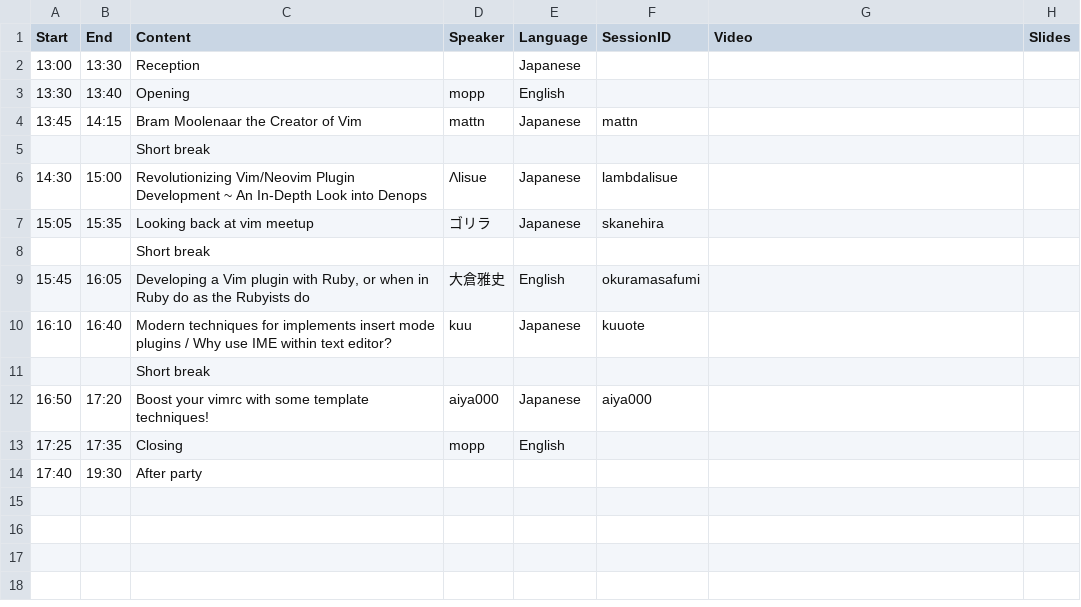
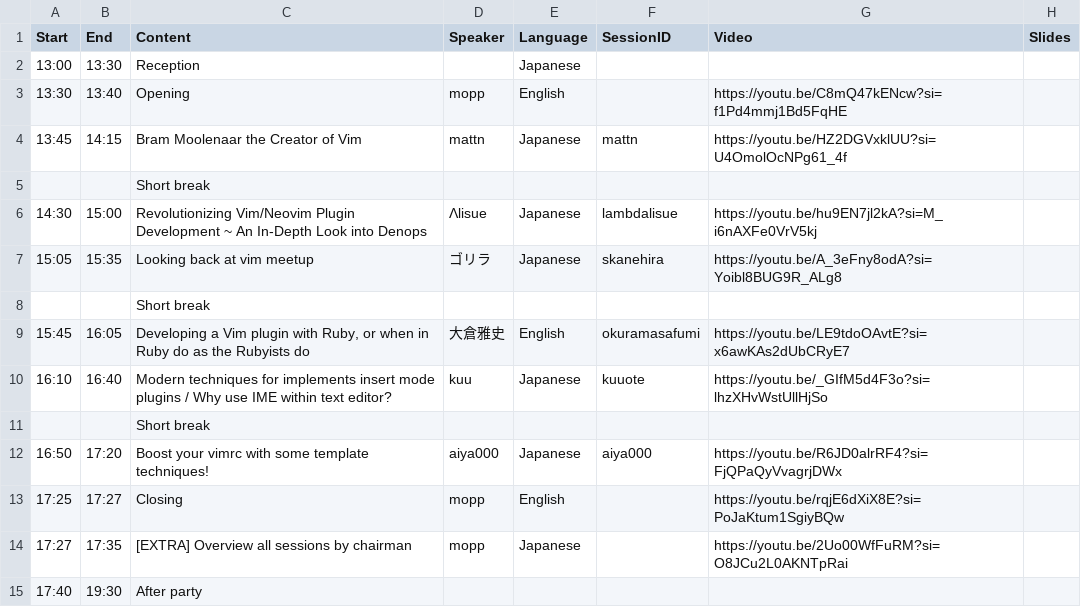
Before and after one commit to vim-jp/vimconf.org, a CSV file: _data/y2023/timetable.csv, drawn as a sheet.

Commit message:
add 2023 videos

```diff
--- a/_data/y2023/timetable.csv
+++ b/_data/y2023/timetable.csv
@@ -2,13 +2,14 @@ Start,End,Content,Speaker,Language,SessionID,Video,Slides
 13:00,13:30,Reception,,Japanese,,,
-13:30,13:40,Opening,mopp,English,,,
-13:45,14:15,Bram Moolenaar the Creator of Vim,mattn,Japanese,mattn,,
+13:30,13:40,Opening,mopp,English,,https://youtu.be/C8mQ47kENcw?si=f1Pd4mmj1Bd5FqHE,
+13:45,14:15,Bram Moolenaar the Creator of Vim,mattn,Japanese,mattn,https://youtu.be/HZ2DGVxklUU?si=U4OmolOcNPg61_4f,
 ,,Short break,,,,,
-14:30,15:00,Revolutionizing Vim/Neovim Plugin Development ~ An In-Depth Look into Denops,Λlisue,Japanese,lambdalisue,,
-15:05,15:35,Looking back at vim meetup,ゴリラ,Japanese,skanehira,,
+14:30,15:00,Revolutionizing Vim/Neovim Plugin Development ~ An In-Depth Look into Denops,Λlisue,Japanese,lambdalisue,https://youtu.be/hu9EN7jl2kA?si=M_i6nAXFe0VrV5kj,
+15:05,15:35,Looking back at vim meetup,ゴリラ,Japanese,skanehira,https://youtu.be/A_3eFny8odA?si=Yoibl8BUG9R_ALg8,
 ,,Short break,,,,,
-15:45,16:05,"Developing a Vim plugin with Ruby, or when in Ruby do as the Rubyists do",大倉雅史,English,okuramasafumi,,
-16:10,16:40,Modern techniques for implements insert mode plugins / Why use IME within text editor?,kuu,Japanese,kuuote,,
+15:45,16:05,"Developing a Vim plugin with Ruby, or when in Ruby do as the Rubyists do",大倉雅史,English,okuramasafumi,https://youtu.be/LE9tdoOAvtE?si=x6awKAs2dUbCRyE7,
+16:10,16:40,Modern techniques for implements insert mode plugins / Why use IME within text editor?,kuu,Japanese,kuuote,https://youtu.be/_GIfM5d4F3o?si=lhzXHvWstUllHjSo,
 ,,Short break,,,,,
-16:50,17:20,Boost your vimrc with some template techniques!,aiya000,Japanese,aiya000,,
-17:25,17:35,Closing,mopp,English,,,
+16:50,17:20,Boost your vimrc with some template techniques!,aiya000,Japanese,aiya000,https://youtu.be/R6JD0alrRF4?si=FjQPaQyVvagrjDWx,
+17:25,17:27,Closing,mopp,English,,https://youtu.be/rqjE6dXiX8E?si=PoJaKtum1SgiyBQw,
+17:27,17:35,[EXTRA] Overview all sessions by chairman,mopp,Japanese,,https://youtu.be/2Uo00WfFuRM?si=O8JCu2L0AKNTpRai,
 17:40,19:30,After party,,,,,
```
Also changed, not shown: 1 other file.
